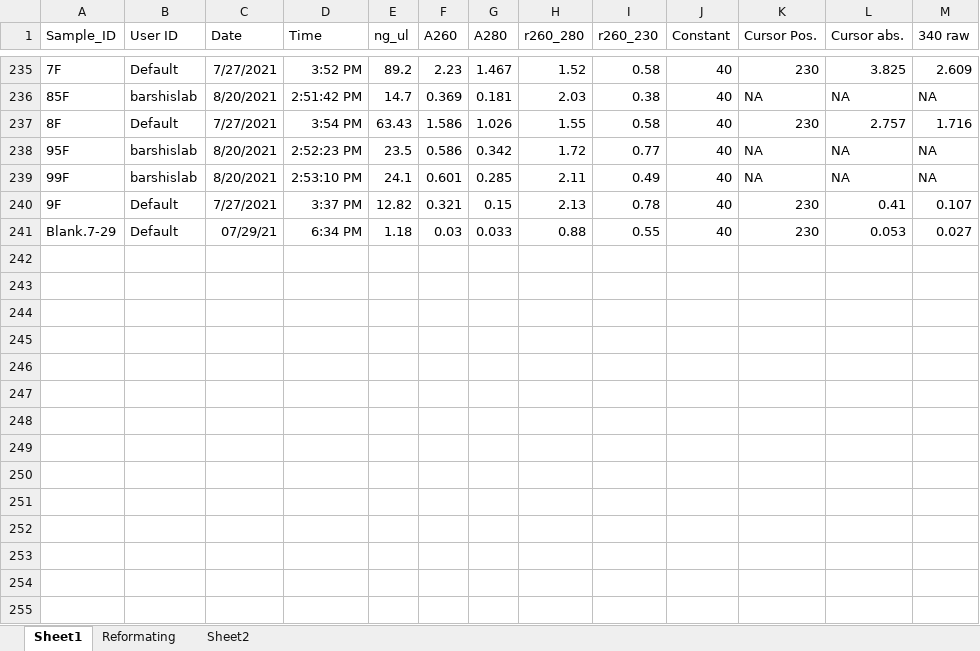
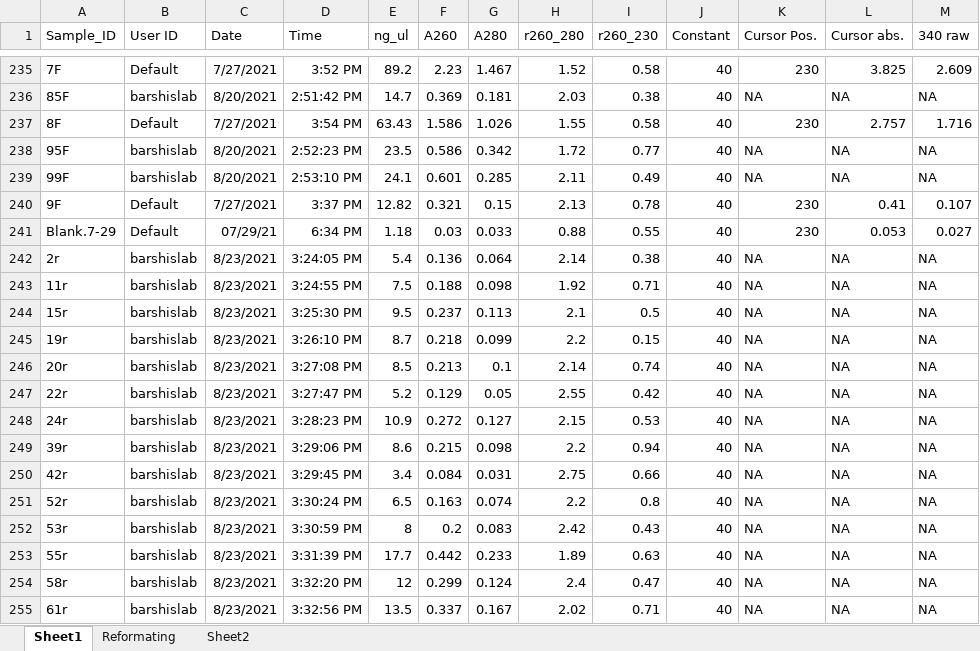
Before and after one commit to kparker96/2021-June_Mote, an Excel workbook: data/Nanodrop/Past_Nano_Working_Master.xlsx, sheet Sheet1, drawn as a sheet; only a part is shown, gaps mark what is left out; values as stored, in another font and other column widths than the file's, no borders; the diff names each change by its address in the sheet, - before the commit and + after, or states it on an @@ line.

```diff
--- a/data/Nanodrop/Past_Nano_Working_Master.xlsx (sheet Sheet1)
+++ b/data/Nanodrop/Past_Nano_Working_Master.xlsx (sheet Sheet1)
+row 242: 2r | barshislab | 8/23/2021 | 3:24:05 PM | 5.4 | 0.136 | 0.064 | 2.14 | 0.38 | 40 | NA | NA | NA
+row 243: 11r | barshislab | 8/23/2021 | 3:24:55 PM | 7.5 | 0.188 | 0.098 | 1.92 | 0.71 | 40 | NA | NA | NA
+row 244: 15r | barshislab | 8/23/2021 | 3:25:30 PM | 9.5 | 0.237 | 0.113 | 2.1 | 0.5 | 40 | NA | NA | NA
+row 245: 19r | barshislab | 8/23/2021 | 3:26:10 PM | 8.7 | 0.218 | 0.099 | 2.2 | 0.15 | 40 | NA | NA | NA
+row 246: 20r | barshislab | 8/23/2021 | 3:27:08 PM | 8.5 | 0.213 | 0.1 | 2.14 | 0.74 | 40 | NA | NA | NA
+row 247: 22r | barshislab | 8/23/2021 | 3:27:47 PM | 5.2 | 0.129 | 0.05 | 2.55 | 0.42 | 40 | NA | NA | NA
+row 248: 24r | barshislab | 8/23/2021 | 3:28:23 PM | 10.9 | 0.272 | 0.127 | 2.15 | 0.53 | 40 | NA | NA | NA
+row 249: 39r | barshislab | 8/23/2021 | 3:29:06 PM | 8.6 | 0.215 | 0.098 | 2.2 | 0.94 | 40 | NA | NA | NA
+row 250: 42r | barshislab | 8/23/2021 | 3:29:45 PM | 3.4 | 0.084 | 0.031 | 2.75 | 0.66 | 40 | NA | NA | NA
+row 251: 52r | barshislab | 8/23/2021 | 3:30:24 PM | 6.5 | 0.163 | 0.074 | 2.2 | 0.8 | 40 | NA | NA | NA
+row 252: 53r | barshislab | 8/23/2021 | 3:30:59 PM | 8 | 0.2 | 0.083 | 2.42 | 0.43 | 40 | NA | NA | NA
+row 253: 55r | barshislab | 8/23/2021 | 3:31:39 PM | 17.7 | 0.442 | 0.233 | 1.89 | 0.63 | 40 | NA | NA | NA
+row 254: 58r | barshislab | 8/23/2021 | 3:32:20 PM | 12 | 0.299 | 0.124 | 2.4 | 0.47 | 40 | NA | NA | NA
+row 255: 61r | barshislab | 8/23/2021 | 3:32:56 PM | 13.5 | 0.337 | 0.167 | 2.02 | 0.71 | 40 | NA | NA | NA
```
Also changed, not shown: sheet Reformating, 1 other file.
